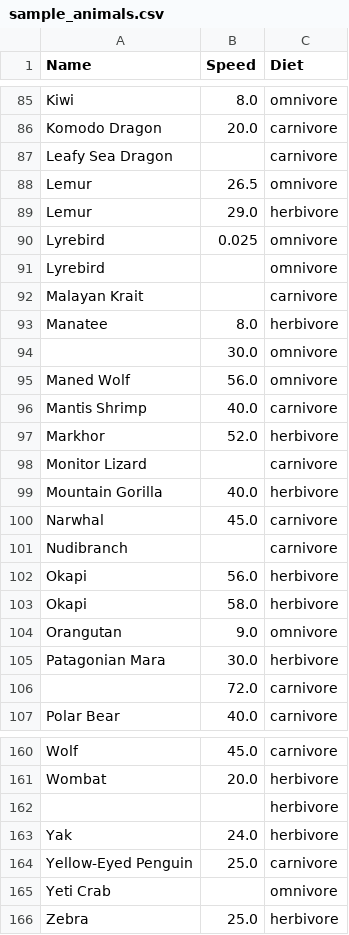
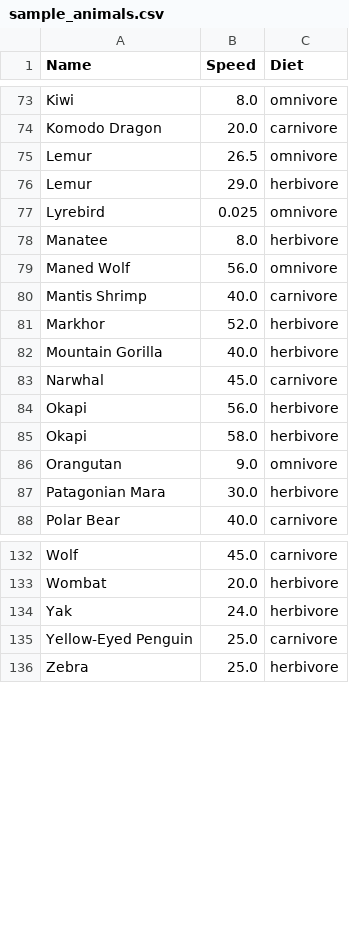
Before and after one commit to ivanharvard/f26-eng-r2-deliverable, a CSV file: public/sample_animals.csv, drawn as a sheet; only a part is shown, gaps mark what is left out; the diff covers the shown part only; the diff names each change by its address in the sheet, - before the commit and + after, or states it on an @@ line.

Commit message:
recleaned

```diff
--- a/public/sample_animals.csv
+++ b/public/sample_animals.csv
-row 87: Leafy Sea Dragon |  | carnivore
-row 91: Lyrebird |  | omnivore
-row 92: Malayan Krait |  | carnivore
-row 94:  | 30.0 | omnivore
-row 98: Monitor Lizard |  | carnivore
-row 101: Nudibranch |  | carnivore
-row 106:  | 72.0 | carnivore
-row 162:  |  | herbivore
-row 165: Yeti Crab |  | omnivore
```
Also changed, not shown: 21 removed rows elsewhere in this file.
